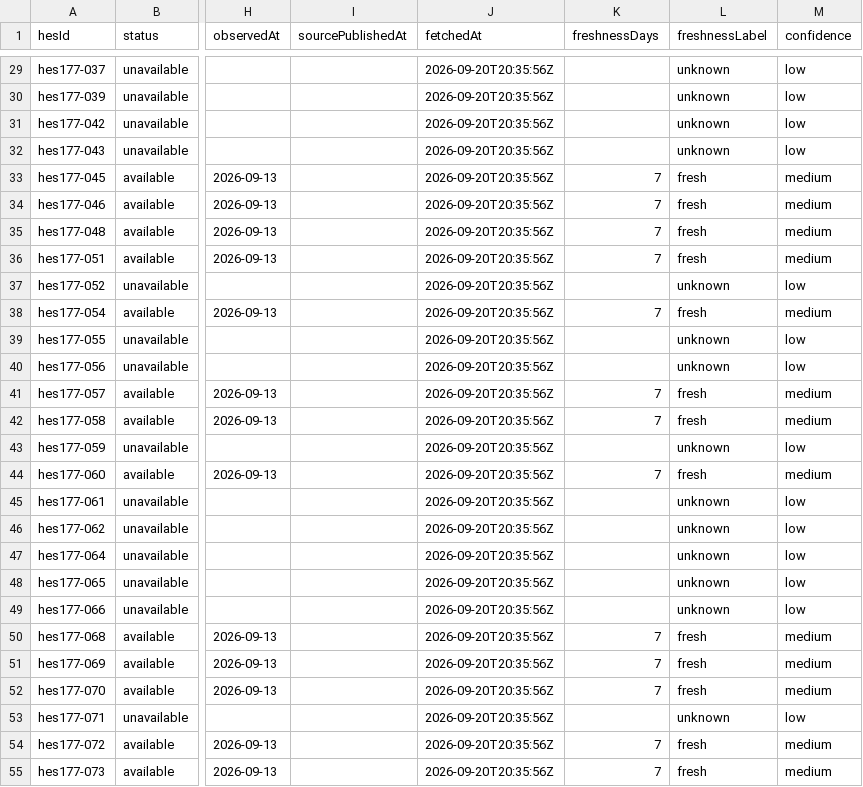
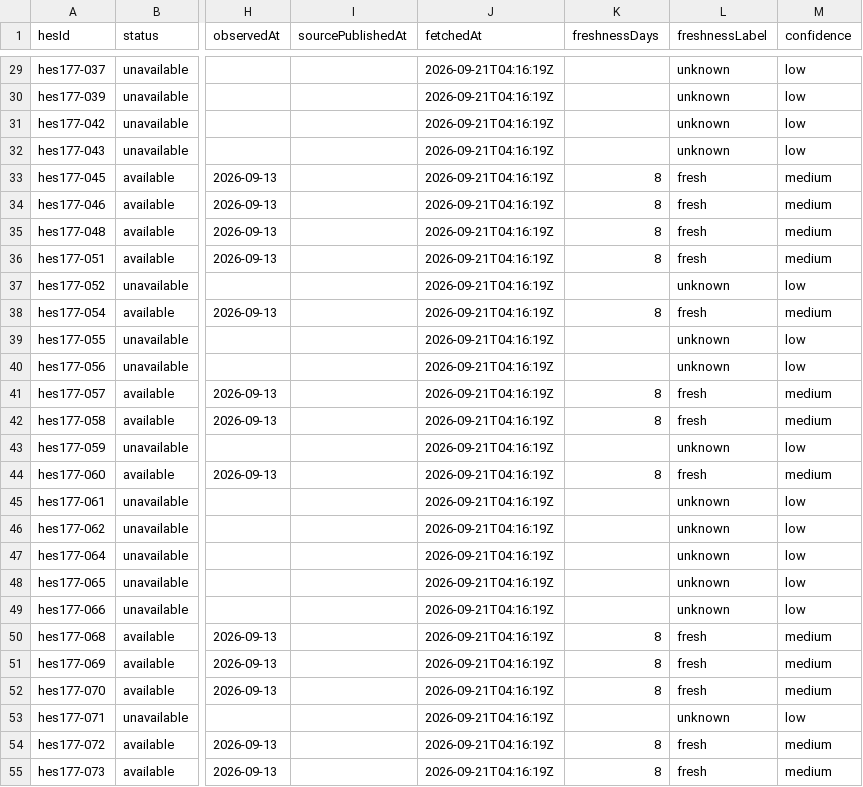
Before and after one commit to murathany90/pdhes, a CSV file: reports/fullness_source_audit.csv, drawn as a sheet; only a part is shown, gaps mark what is left out; the diff covers the shown part only; the diff names each change by its address in the sheet, - before the commit and + after, or states it on an @@ line.

```diff
--- a/reports/fullness_source_audit.csv
+++ b/reports/fullness_source_audit.csv
-J29:J55 (fetchedAt): 2026-09-20T20:35:56Z
+J29:J55 (fetchedAt): 2026-09-21T04:16:19Z
-K33:K36 (freshnessDays): 7
+K33:K36 (freshnessDays): 8
-K38 (freshnessDays): 7
+K38 (freshnessDays): 8
-K41:K42 (freshnessDays): 7
+K41:K42 (freshnessDays): 8
-K44 (freshnessDays): 7
+K44 (freshnessDays): 8
-K50:K52 (freshnessDays): 7
+K50:K52 (freshnessDays): 8
-K54:K55 (freshnessDays): 7
+K54:K55 (freshnessDays): 8
```
Also changed, not shown: 144 edited cells elsewhere in this file, 21 other files.
